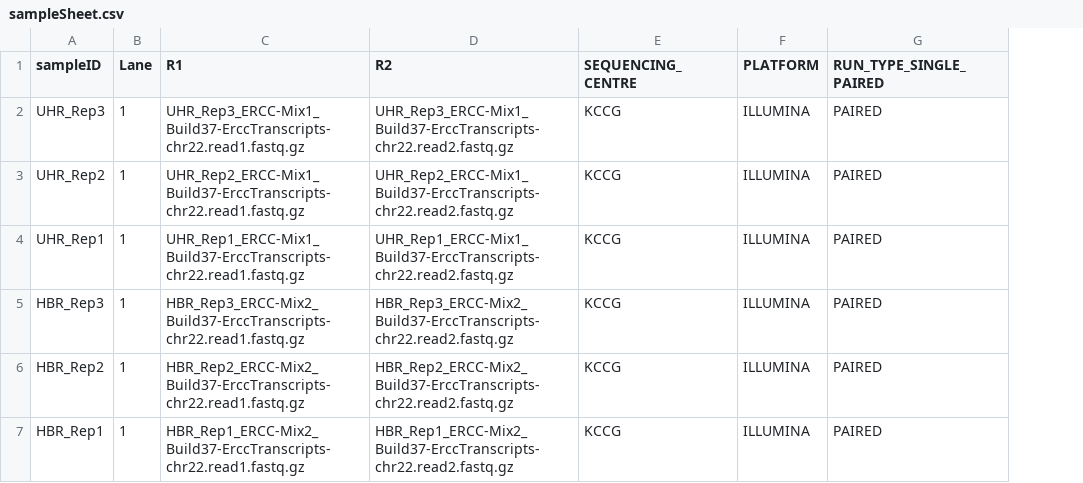
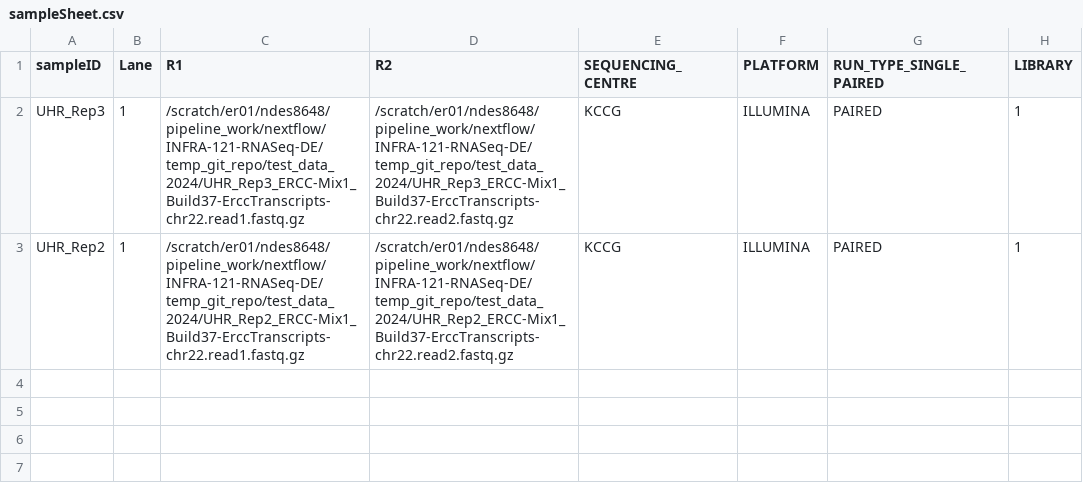
Before and after one commit to Sydney-Informatics-Hub/RNAseq-DE-nf, a CSV file: sampleSheet.csv, drawn as a sheet; removed rows and columns are numbered as before the commit, all else as after; the diff names each change by its address in the sheet, - before the commit and + after, or states it on an @@ line.

Commit message:
Update actual samplesheet.csv

```diff
--- a/sampleSheet.csv
+++ b/sampleSheet.csv
+column H (LIBRARY), rows 2-3: 1 | 1
-C2 (R1): UHR_Rep3_ERCC-Mix1_Build37-ErccTranscripts-chr22.read1.fastq.gz
+C2 (R1): /scratch/er01/ndes8648/pipeline_work/nextflow/INFRA-121-RNASeq-DE/temp_git_repo/test_data_2024/UHR_Rep3_ERCC-Mix1_Build37-ErccTranscripts-chr22.read1.fastq.gz
-D2 (R2): UHR_Rep3_ERCC-Mix1_Build37-ErccTranscripts-chr22.read2.fastq.gz
+D2 (R2): /scratch/er01/ndes8648/pipeline_work/nextflow/INFRA-121-RNASeq-DE/temp_git_repo/test_data_2024/UHR_Rep3_ERCC-Mix1_Build37-ErccTranscripts-chr22.read2.fastq.gz
-C3 (R1): UHR_Rep2_ERCC-Mix1_Build37-ErccTranscripts-chr22.read1.fastq.gz
+C3 (R1): /scratch/er01/ndes8648/pipeline_work/nextflow/INFRA-121-RNASeq-DE/temp_git_repo/test_data_2024/UHR_Rep2_ERCC-Mix1_Build37-ErccTranscripts-chr22.read1.fastq.gz
-D3 (R2): UHR_Rep2_ERCC-Mix1_Build37-ErccTranscripts-chr22.read2.fastq.gz
+D3 (R2): /scratch/er01/ndes8648/pipeline_work/nextflow/INFRA-121-RNASeq-DE/temp_git_repo/test_data_2024/UHR_Rep2_ERCC-Mix1_Build37-ErccTranscripts-chr22.read2.fastq.gz
-row 4: UHR_Rep1 | 1 | UHR_Rep1_ERCC-Mix1_Build37-ErccTranscripts-chr22.read1.fastq.gz | UHR_Rep1_ERCC-Mix1_Build37-ErccTranscripts-chr22.read2.fastq.gz | KCCG | ILLUMINA | PAIRED
-row 5: HBR_Rep3 | 1 | HBR_Rep3_ERCC-Mix2_Build37-ErccTranscripts-chr22.read1.fastq.gz | HBR_Rep3_ERCC-Mix2_Build37-ErccTranscripts-chr22.read2.fastq.gz | KCCG | ILLUMINA | PAIRED
-row 6: HBR_Rep2 | 1 | HBR_Rep2_ERCC-Mix2_Build37-ErccTranscripts-chr22.read1.fastq.gz | HBR_Rep2_ERCC-Mix2_Build37-ErccTranscripts-chr22.read2.fastq.gz | KCCG | ILLUMINA | PAIRED
-row 7: HBR_Rep1 | 1 | HBR_Rep1_ERCC-Mix2_Build37-ErccTranscripts-chr22.read1.fastq.gz | HBR_Rep1_ERCC-Mix2_Build37-ErccTranscripts-chr22.read2.fastq.gz | KCCG | ILLUMINA | PAIRED
```
